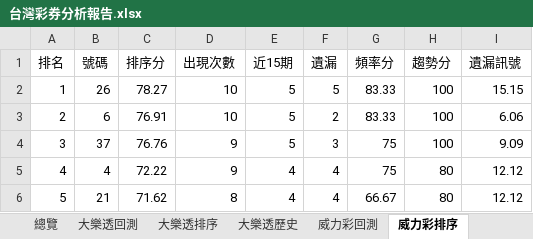
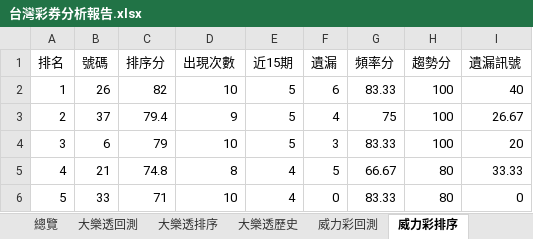
Before and after one commit to samyiqrs/taiwan-lottery-dashboard, an Excel workbook: 台灣彩券分析報告.xlsx, sheet 威力彩排序, drawn as a sheet; only a part is shown; values as stored, in another font and other column widths than the file's, no borders; the diff covers the shown part only; the diff names each change by its address in the sheet, - before the commit and + after, or states it on an @@ line.

```diff
--- a/台灣彩券分析報告.xlsx (sheet 威力彩排序)
+++ b/台灣彩券分析報告.xlsx (sheet 威力彩排序)
-C2 (排序分): 78.27
+C2 (排序分): 82
-F2 (遺漏): 5
+F2 (遺漏): 6
-I2 (遺漏訊號): 15.15
+I2 (遺漏訊號): 40
-B3 (號碼): 6
+B3 (號碼): 37
-C3 (排序分): 76.91
+C3 (排序分): 79.4
-D3 (出現次數): 10
+D3 (出現次數): 9
-F3 (遺漏): 2
+F3 (遺漏): 4
-G3 (頻率分): 83.33
+G3 (頻率分): 75
-I3 (遺漏訊號): 6.06
+I3 (遺漏訊號): 26.67
-B4 (號碼): 37
+B4 (號碼): 6
-C4 (排序分): 76.76
+C4 (排序分): 79
-D4 (出現次數): 9
+D4 (出現次數): 10
-G4 (頻率分): 75
+G4 (頻率分): 83.33
-I4 (遺漏訊號): 9.09
+I4 (遺漏訊號): 20
-B5 (號碼): 4
+B5 (號碼): 21
-C5 (排序分): 72.22
+C5 (排序分): 74.8
-D5 (出現次數): 9
+D5 (出現次數): 8
-F5 (遺漏): 4
+F5 (遺漏): 5
-G5 (頻率分): 75
+G5 (頻率分): 66.67
-I5 (遺漏訊號): 12.12
+I5 (遺漏訊號): 33.33
-B6 (號碼): 21
+B6 (號碼): 33
-C6 (排序分): 71.62
+C6 (排序分): 71
-D6 (出現次數): 8
+D6 (出現次數): 10
-F6 (遺漏): 4
+F6 (遺漏): 0
-G6 (頻率分): 66.67
+G6 (頻率分): 83.33
-I6 (遺漏訊號): 12.12
+I6 (遺漏訊號): 0
```
Also changed, not shown: 209 edited cells elsewhere in this sheet, sheet 威力彩歷史, sheet 威力彩回測, sheet 總覽, 4 other files.
